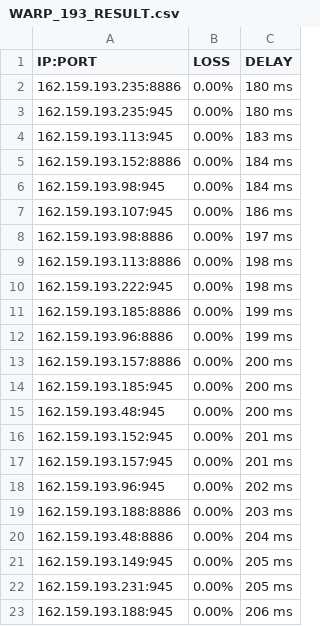
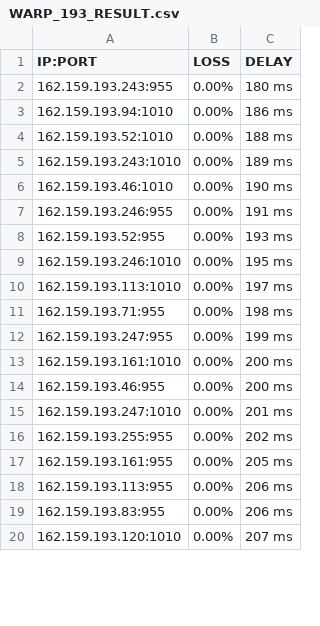
Before and after one commit to blesdmm/WARP2sub, a CSV file: WARP_193_RESULT.csv, drawn as a sheet; only a part is shown; the diff covers the shown part only.

```diff
--- a/WARP_193_RESULT.csv
+++ b/WARP_193_RESULT.csv
@@ -1,23 +1,20 @@
 IP:PORT, LOSS, DELAY
-162.159.193.235:8886,0.00%,180 ms
-162.159.193.235:945,0.00%,180 ms
-162.159.193.113:945,0.00%,183 ms
-162.159.193.152:8886,0.00%,184 ms
-162.159.193.98:945,0.00%,184 ms
-162.159.193.107:945,0.00%,186 ms
-162.159.193.98:8886,0.00%,197 ms
-162.159.193.113:8886,0.00%,198 ms
-162.159.193.222:945,0.00%,198 ms
-162.159.193.185:8886,0.00%,199 ms
-162.159.193.96:8886,0.00%,199 ms
-162.159.193.157:8886,0.00%,200 ms
-162.159.193.185:945,0.00%,200 ms
-162.159.193.48:945,0.00%,200 ms
-162.159.193.152:945,0.00%,201 ms
-162.159.193.157:945,0.00%,201 ms
-162.159.193.96:945,0.00%,202 ms
-162.159.193.188:8886,0.00%,203 ms
-162.159.193.48:8886,0.00%,204 ms
-162.159.193.149:945,0.00%,205 ms
-162.159.193.231:945,0.00%,205 ms
-162.159.193.188:945,0.00%,206 ms
+162.159.193.243:955,0.00%,180 ms
+162.159.193.94:1010,0.00%,186 ms
+162.159.193.52:1010,0.00%,188 ms
+162.159.193.243:1010,0.00%,189 ms
+162.159.193.46:1010,0.00%,190 ms
+162.159.193.246:955,0.00%,191 ms
+162.159.193.52:955,0.00%,193 ms
+162.159.193.246:1010,0.00%,195 ms
+162.159.193.113:1010,0.00%,197 ms
+162.159.193.71:955,0.00%,198 ms
+162.159.193.247:955,0.00%,199 ms
+162.159.193.161:1010,0.00%,200 ms
+162.159.193.46:955,0.00%,200 ms
+162.159.193.247:1010,0.00%,201 ms
+162.159.193.255:955,0.00%,202 ms
+162.159.193.161:955,0.00%,205 ms
+162.159.193.113:955,0.00%,206 ms
+162.159.193.83:955,0.00%,206 ms
+162.159.193.120:1010,0.00%,207 ms
```
Also changed, not shown: 3 added rows, 3 removed rows and 12 edited cells elsewhere in this file, WARP_BEST_RESULT.csv, WARP_DIFF_RESULT.csv, 3 other files.
